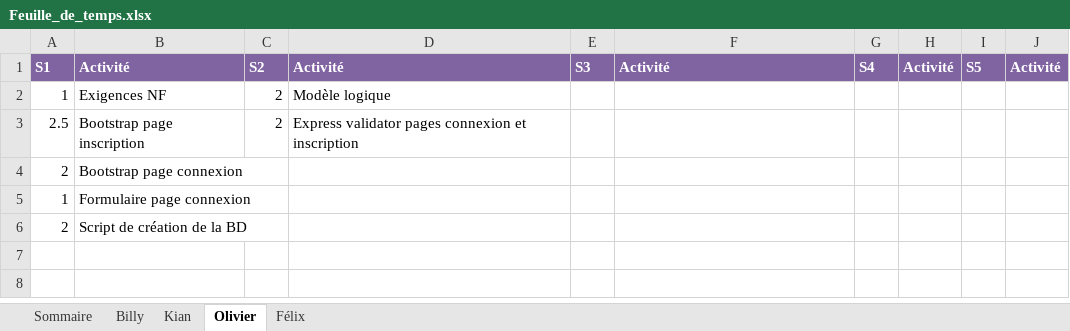
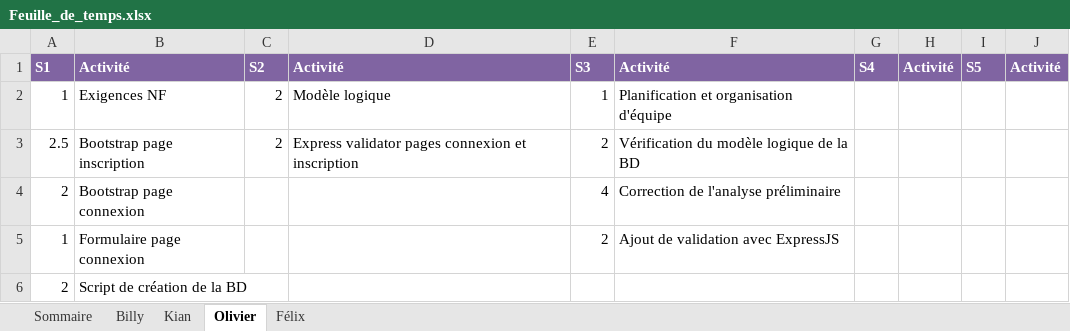
Before and after one commit to Atajin/NovaGo, an Excel workbook: Documents/Feuille_de_temps.xlsx, sheet Olivier, drawn as a sheet; values as stored, in another font and other column widths than the file's, no borders; the diff names each change by its address in the sheet, - before the commit and + after, or states it on an @@ line.

Commit message:
Modification feuille de temps et planification S4

```diff
--- a/Documents/Feuille_de_temps.xlsx (sheet Olivier)
+++ b/Documents/Feuille_de_temps.xlsx (sheet Olivier)
-E2: (empty)
+E2: 1
-F2: (empty)
+F2: Planification et organisation d'équipe
-E3: (empty)
+E3: 2
-F3: (empty)
+F3: Vérification du modèle logique de la BD
-E4: (empty)
+E4: 4
-F4: (empty)
+F4: Correction de l'analyse préliminaire
-E5: (empty)
+E5: 2
-F5: (empty)
+F5: Ajout de validation avec ExpressJS
```
Also changed, not shown: sheet Sommaire, 1 other file.
